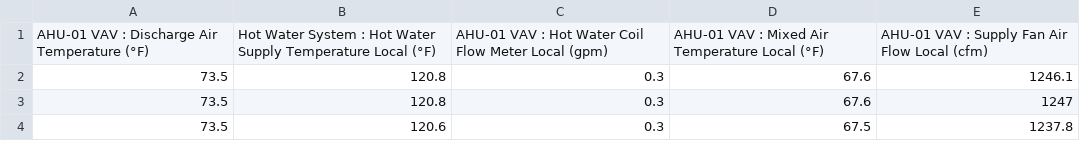
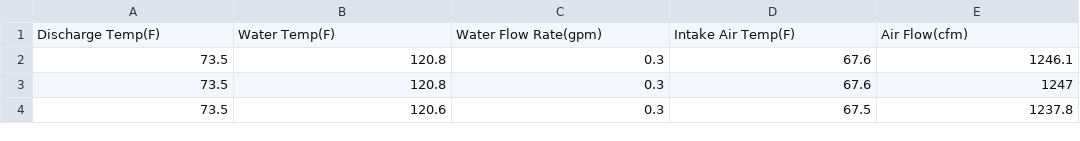
Before and after one commit to yosefjaber/MLResearch, a CSV file: data/original-data-1-utf.csv (was data/original-data.csv), drawn as a sheet; only a part is shown; removed rows and columns are numbered as before the commit, all else as after; the diff names each change by its address in the sheet, - before the commit and + after, or states it on an @@ line.

Commit message:
Integrated the second data table into splits to train on

```diff
--- a/data/original-data.csv
+++ b/data/original-data-1-utf.csv
-row 1: AHU-01 VAV : Discharge Air Temperature (°F) | Hot Water System : Hot Water Supply Temperature Local (°F) | AHU-01 VAV : Hot Water Coil Flow Meter Local (gpm) | AHU-01 VAV : Mixed Air Temperature Local (°F) | AHU-01 VAV : Supply Fan Air Flow Local (cfm)
+row 1: Discharge Temp(F) | Water Temp(F) | Water Flow Rate(gpm) | Intake Air Temp(F) | Air Flow(cfm)
```
Also changed, not shown: 11 other files.
